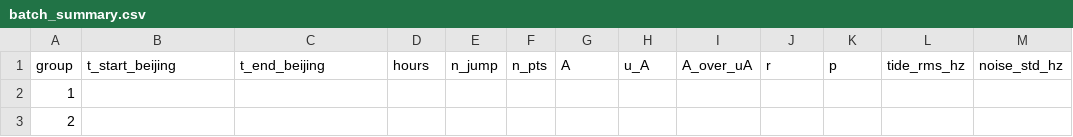
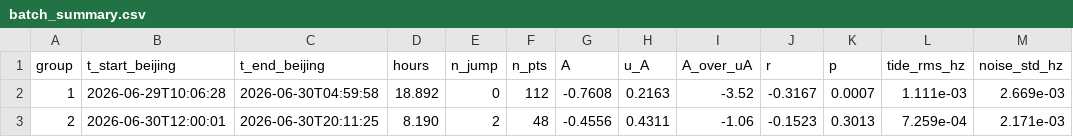
Before and after one commit to hjiang555-a11y/gravitation-whsh, a CSV file: clock/segment_analysis/batch_summary.csv, drawn as a sheet; only a part is shown; the diff covers the shown part only.

Commit message:
Solidify professional ocean-loading method; complete all 14 segments
Replace the ~3.9x-too-small HARPOS FES2014b ocean loading with the
authoritative 30-s professional series via --professional-ocean (priority:
professional > HARPOS > BLQ), lock the Shanghai-minus-Wuhan sign convention
with regression tests, and fix the batch-analysis glob so June 2606*.txt
files are loaded (groups 1-5 restored).

Reanalysis over all 14 segments: 12/14 negative, Stouffer |z|=6.33
(p=2.5e-10), weighted r=-0.173, A=-0.52+/-0.08 (6.8 sigma); session
Pearson r=+0.472 (p=0.088). Solid tide stays at -5.2% amplitude (Love-number
completeness, not error). Docs realigned to final numbers.

Commit data/professional_ocean_loading_30s.csv (derived sea-tide difference,
needed to reproduce the authoritative method) alongside the existing
results/professional_tidal_delta_30s.csv.

```diff
--- a/clock/segment_analysis/batch_summary.csv
+++ b/clock/segment_analysis/batch_summary.csv
@@ -1,3 +1,3 @@
 group,t_start_beijing,t_end_beijing,hours,n_jump,n_pts,A,u_A,A_over_uA,r,p,tide_rms_hz,noise_std_hz
-1,,,,,,,,,,,,
-2,,,,,,,,,,,,
+1,2026-06-29T10:06:28,2026-06-30T04:59:58,18.892,0,112,-0.7608,0.2163,-3.52,-0.3167,0.0007,1.111e-03,2.669e-03
+2,2026-06-30T12:00:01,2026-06-30T20:11:25,8.190,2,48,-0.4556,0.4311,-1.06,-0.1523,0.3013,7.259e-04,2.171e-03
```
Also changed, not shown: 92 edited cells elsewhere in this file, clock/clock_tidal_shift.csv, 16 other files.
